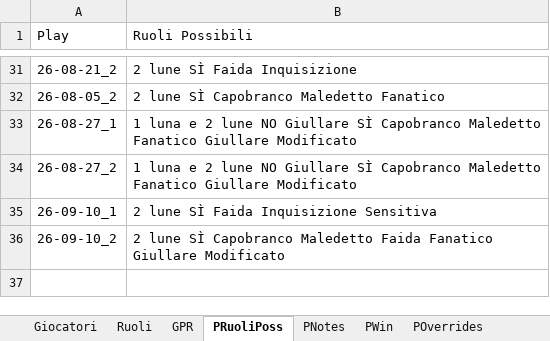
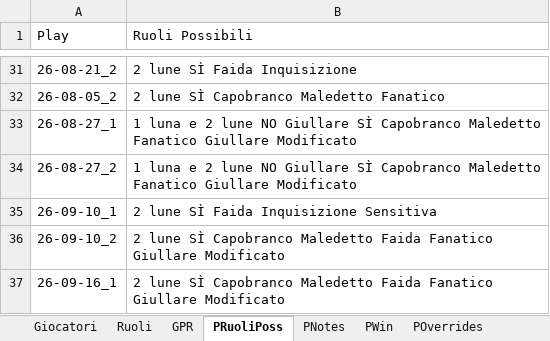
Before and after one commit to FilippoMart/WW-Discord, an Excel workbook: WWDiscordtemplate.xlsx, sheet PRuoliPoss, drawn as a sheet; only a part is shown, gaps mark what is left out; values as stored, in another font and other column widths than the file's, no borders; the diff names each change by its address in the sheet, - before the commit and + after, or states it on an @@ line.

```diff
--- a/WWDiscordtemplate.xlsx (sheet PRuoliPoss)
+++ b/WWDiscordtemplate.xlsx (sheet PRuoliPoss)
+row 37: 26-09-16_1 | 2 lune SÌ Capobranco Maledetto Faida Fanatico Giullare Modificato
```
Also changed, not shown: sheet GPR, sheet Giocatori, sheet POverrides, sheet PWin, sheet PNotes, 1 other file.
